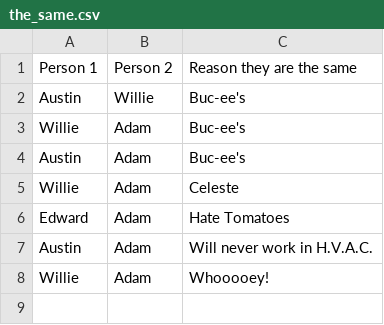
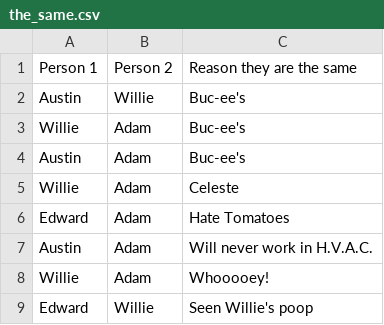
Before and after one commit to Alopez6991/AVL-the-same, a CSV file: the_same.csv, drawn as a sheet; the diff names each change by its address in the sheet, - before the commit and + after, or states it on an @@ line.

Commit message:
Edward <-Seen Willie's poop-> Willie

```diff
--- a/the_same.csv
+++ b/the_same.csv
+row 9: Edward | Willie | Seen Willie's poop
```
